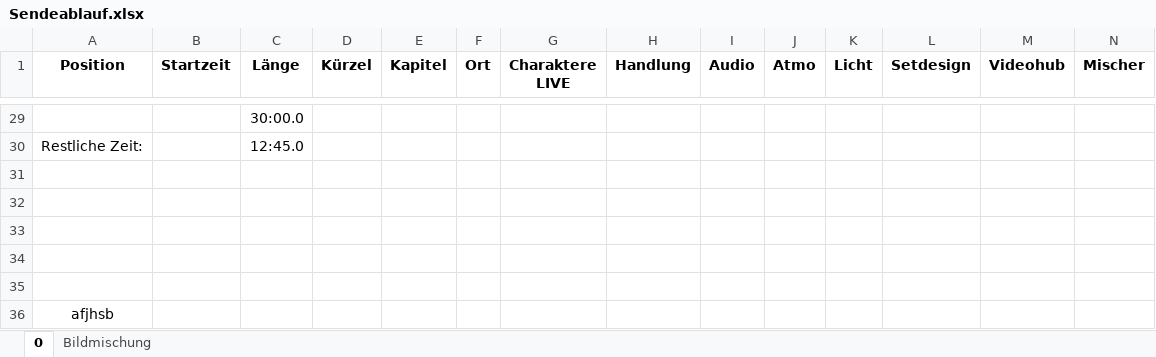
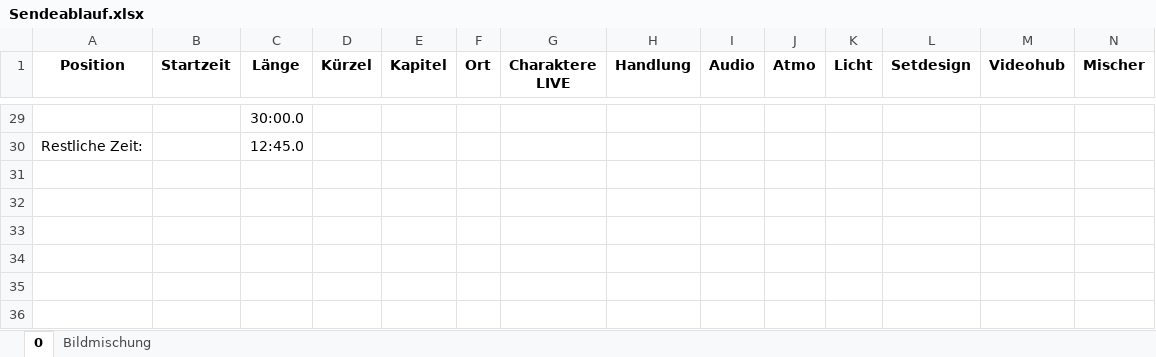
Before and after one commit to Lenni009/Studioprojekt-Ablauf, an Excel workbook: Sendeablauf.xlsx, sheet 0, drawn as a sheet; only a part is shown, gaps mark what is left out; values as stored, in another font and other column widths than the file's, no borders; rows hold the shown columns only; the diff names each change by its address in the sheet, - before the commit and + after, or states it on an @@ line.

```diff
--- a/Sendeablauf.xlsx (sheet 0)
+++ b/Sendeablauf.xlsx (sheet 0)
-row 31: (empty)
-row 32: (empty)
-row 33: (empty)
-row 34: (empty)
-row 35: (empty)
-row 36: afjhsb
```
Also changed, not shown: 1 other file.
